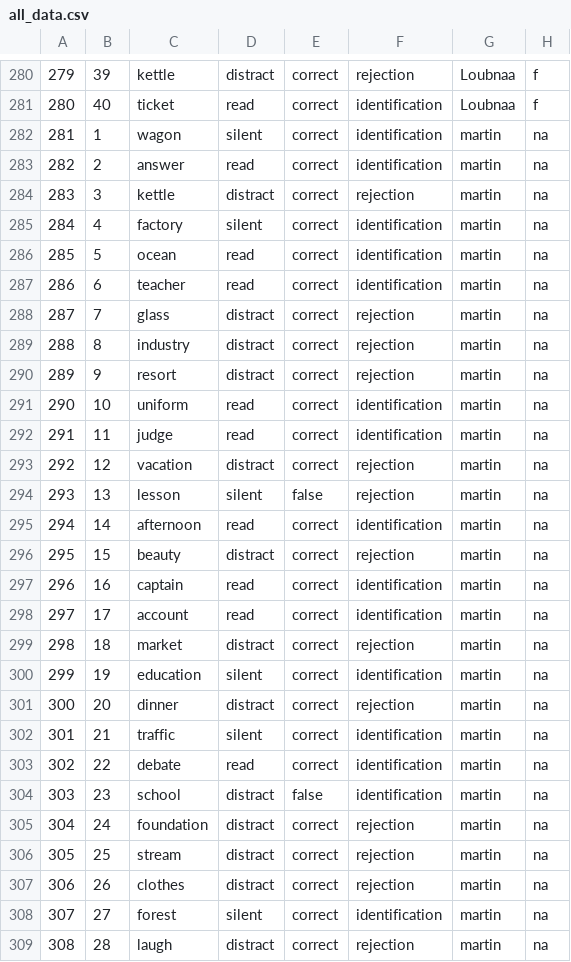
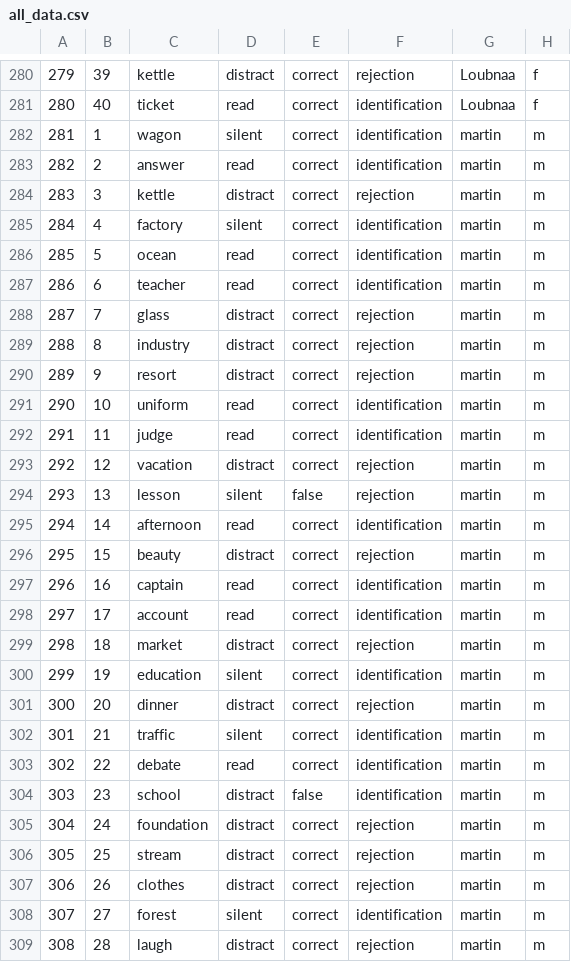
Before and after one commit to j648liu/363-production, a CSV file: all_data.csv, drawn as a sheet; only a part is shown, gaps mark what is left out; the diff covers the shown part only.

```diff
--- a/all_data.csv
+++ b/all_data.csv
@@ -281,29 +281,29 @@
 "280","40","ticket","read","correct","identification","Loubnaa","f"
-"281","1","wagon","silent","correct","identification","martin","na"
-"282","2","answer","read","correct","identification","martin","na"
-"283","3","kettle","distract","correct","rejection","martin","na"
-"284","4","factory","silent","correct","identification","martin","na"
-"285","5","ocean","read","correct","identification","martin","na"
-"286","6","teacher","read","correct","identification","martin","na"
-"287","7","glass","distract","correct","rejection","martin","na"
-"288","8","industry","distract","correct","rejection","martin","na"
-"289","9","resort","distract","correct","rejection","martin","na"
-"290","10","uniform","read","correct","identification","martin","na"
-"291","11","judge","read","correct","identification","martin","na"
-"292","12","vacation","distract","correct","rejection","martin","na"
-"293","13","lesson","silent","false","rejection","martin","na"
-"294","14","afternoon","read","correct","identification","martin","na"
-"295","15","beauty","distract","correct","rejection","martin","na"
-"296","16","captain","read","correct","identification","martin","na"
-"297","17","account","read","correct","identification","martin","na"
-"298","18","market","distract","correct","rejection","martin","na"
-"299","19","education","silent","correct","identification","martin","na"
-"300","20","dinner","distract","correct","rejection","martin","na"
-"301","21","traffic","silent","correct","identification","martin","na"
-"302","22","debate","read","correct","identification","martin","na"
-"303","23","school","distract","false","identification","martin","na"
-"304","24","foundation","distract","correct","rejection","martin","na"
-"305","25","stream","distract","correct","rejection","martin","na"
-"306","26","clothes","distract","correct","rejection","martin","na"
-"307","27","forest","silent","correct","identification","martin","na"
-"308","28","laugh","distract","correct","rejection","martin","na"
+"281","1","wagon","silent","correct","identification","martin","m"
+"282","2","answer","read","correct","identification","martin","m"
+"283","3","kettle","distract","correct","rejection","martin","m"
+"284","4","factory","silent","correct","identification","martin","m"
+"285","5","ocean","read","correct","identification","martin","m"
+"286","6","teacher","read","correct","identification","martin","m"
+"287","7","glass","distract","correct","rejection","martin","m"
+"288","8","industry","distract","correct","rejection","martin","m"
+"289","9","resort","distract","correct","rejection","martin","m"
+"290","10","uniform","read","correct","identification","martin","m"
+"291","11","judge","read","correct","identification","martin","m"
+"292","12","vacation","distract","correct","rejection","martin","m"
+"293","13","lesson","silent","false","rejection","martin","m"
+"294","14","afternoon","read","correct","identification","martin","m"
+"295","15","beauty","distract","correct","rejection","martin","m"
+"296","16","captain","read","correct","identification","martin","m"
+"297","17","account","read","correct","identification","martin","m"
+"298","18","market","distract","correct","rejection","martin","m"
+"299","19","education","silent","correct","identification","martin","m"
+"300","20","dinner","distract","correct","rejection","martin","m"
+"301","21","traffic","silent","correct","identification","martin","m"
+"302","22","debate","read","correct","identification","martin","m"
+"303","23","school","distract","false","identification","martin","m"
+"304","24","foundation","distract","correct","rejection","martin","m"
+"305","25","stream","distract","correct","rejection","martin","m"
+"306","26","clothes","distract","correct","rejection","martin","m"
+"307","27","forest","silent","correct","identification","martin","m"
+"308","28","laugh","distract","correct","rejection","martin","m"
```
Also changed, not shown: 52 edited cells elsewhere in this file, results_martin.csv, results_sm.csv.
